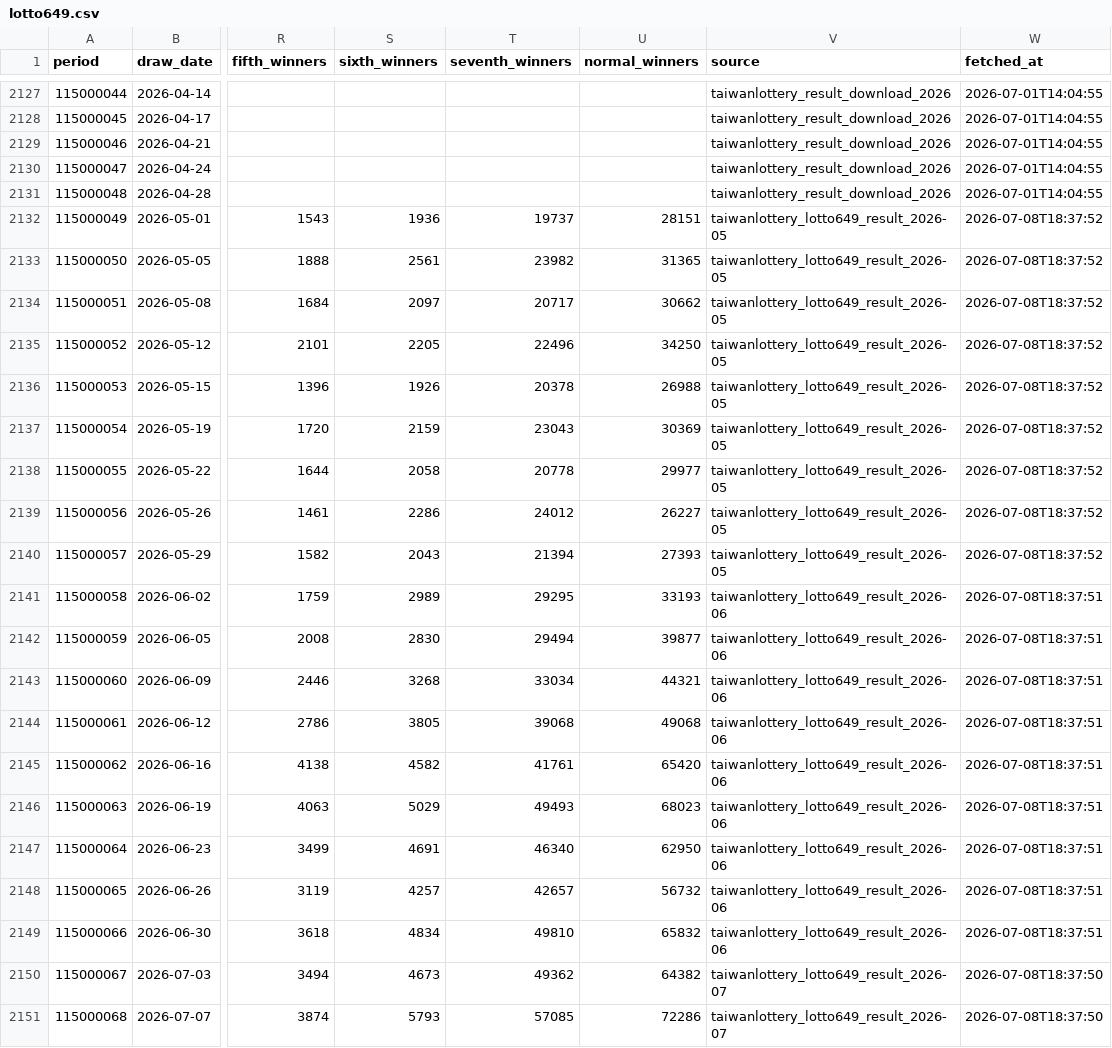
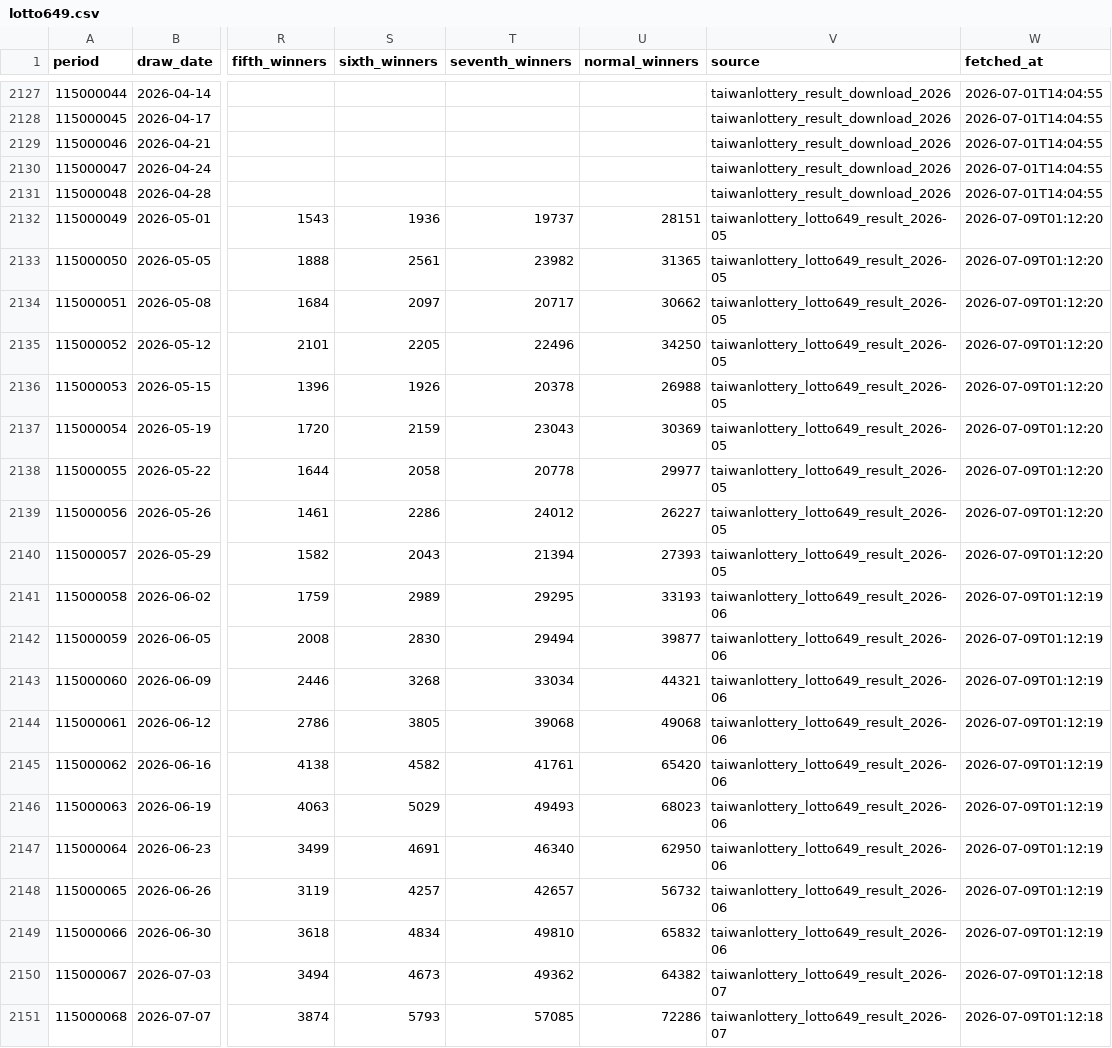
Before and after one commit to pingshen670822/taiwan-lotto649-ironlaw-cloud, a CSV file: data/lotto649.csv, drawn as a sheet; only a part is shown, gaps mark what is left out; the diff names each change by its address in the sheet, - before the commit and + after, or states it on an @@ line.

```diff
--- a/data/lotto649.csv
+++ b/data/lotto649.csv
-W2132:W2140 (fetched_at): 2026-07-08T18:37:52
+W2132:W2140 (fetched_at): 2026-07-09T01:12:20
-W2141:W2149 (fetched_at): 2026-07-08T18:37:51
+W2141:W2149 (fetched_at): 2026-07-09T01:12:19
-W2150:W2151 (fetched_at): 2026-07-08T18:37:50
+W2150:W2151 (fetched_at): 2026-07-09T01:12:18
```
Also changed, not shown: 26 other files.
